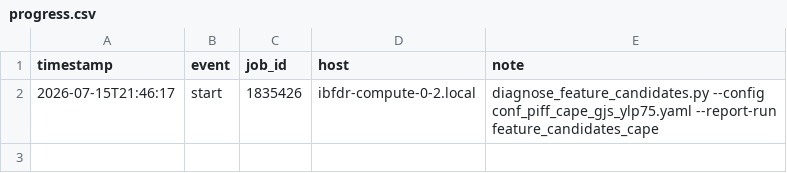
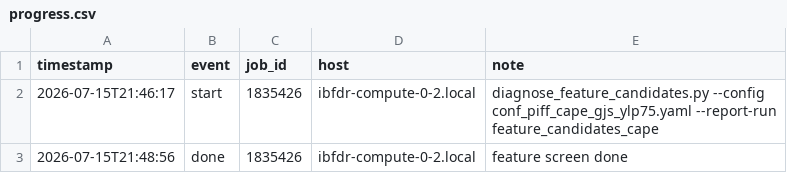
Before and after one commit to sanaamouzahir/qg-closure, a CSV file: reports/feature_candidates_cape/progress.csv, drawn as a sheet; the diff names each change by its address in the sheet, - before the commit and + after, or states it on an @@ line.

Commit message:
[cluster][digest] feature_candidates_cape done (1835426)

```diff
--- a/reports/feature_candidates_cape/progress.csv
+++ b/reports/feature_candidates_cape/progress.csv
+row 3: 2026-07-15T21:48:56 | done | 1835426 | ibfdr-compute-0-2.local | feature screen done
```
Also changed, not shown: 2 other files.
